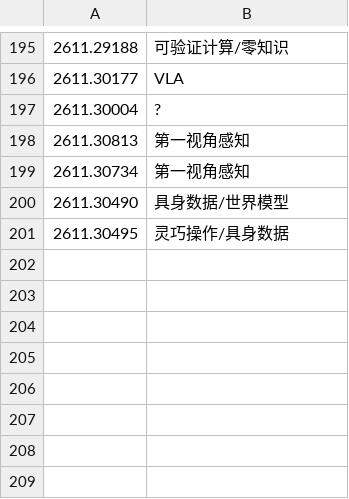
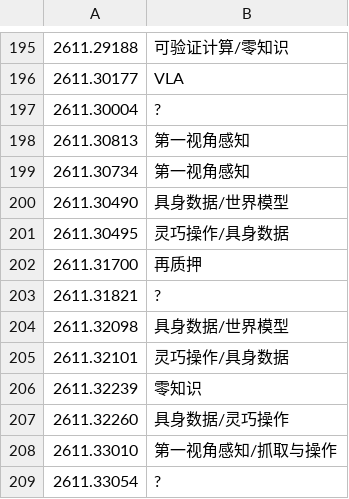
Before and after one commit to icepy/aeon-token, a TSV file: memory/arxiv-labels.tsv, drawn as a sheet; only a part is shown, gaps mark what is left out.

```diff
--- a/memory/arxiv-labels.tsv
+++ b/memory/arxiv-labels.tsv
@@ -201 +201,9 @@
 2611.30495	灵巧操作/具身数据
+2611.31700	再质押
+2611.31821	?
+2611.32098	具身数据/世界模型
+2611.32101	灵巧操作/具身数据
+2611.32239	零知识
+2611.32260	具身数据/灵巧操作
+2611.33010	第一视角感知/抓取与操作
+2611.33054	?
```
Also changed, not shown: memory/arxiv-hits.tsv, memory/token-usage.csv, 8 other files.
